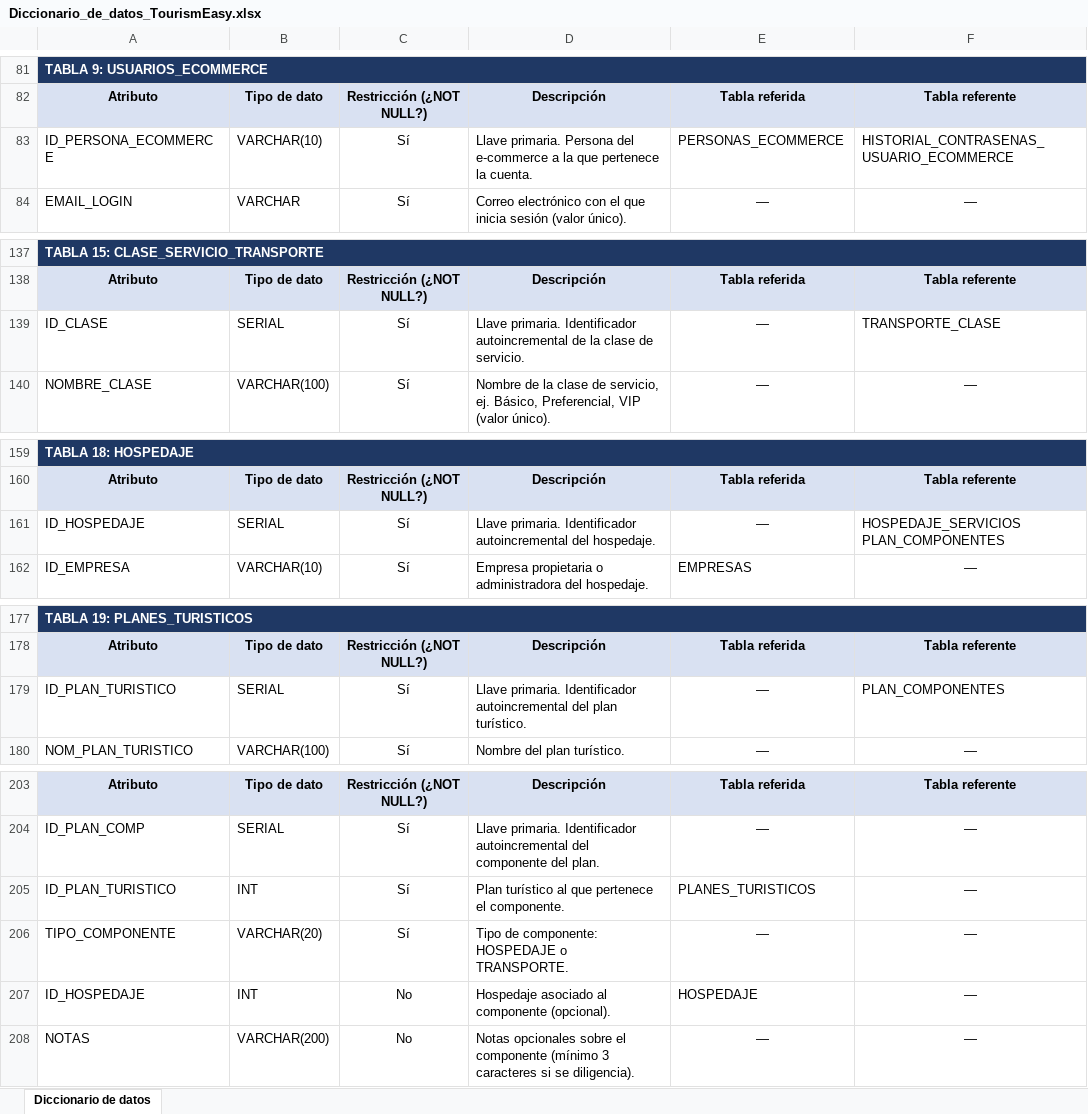
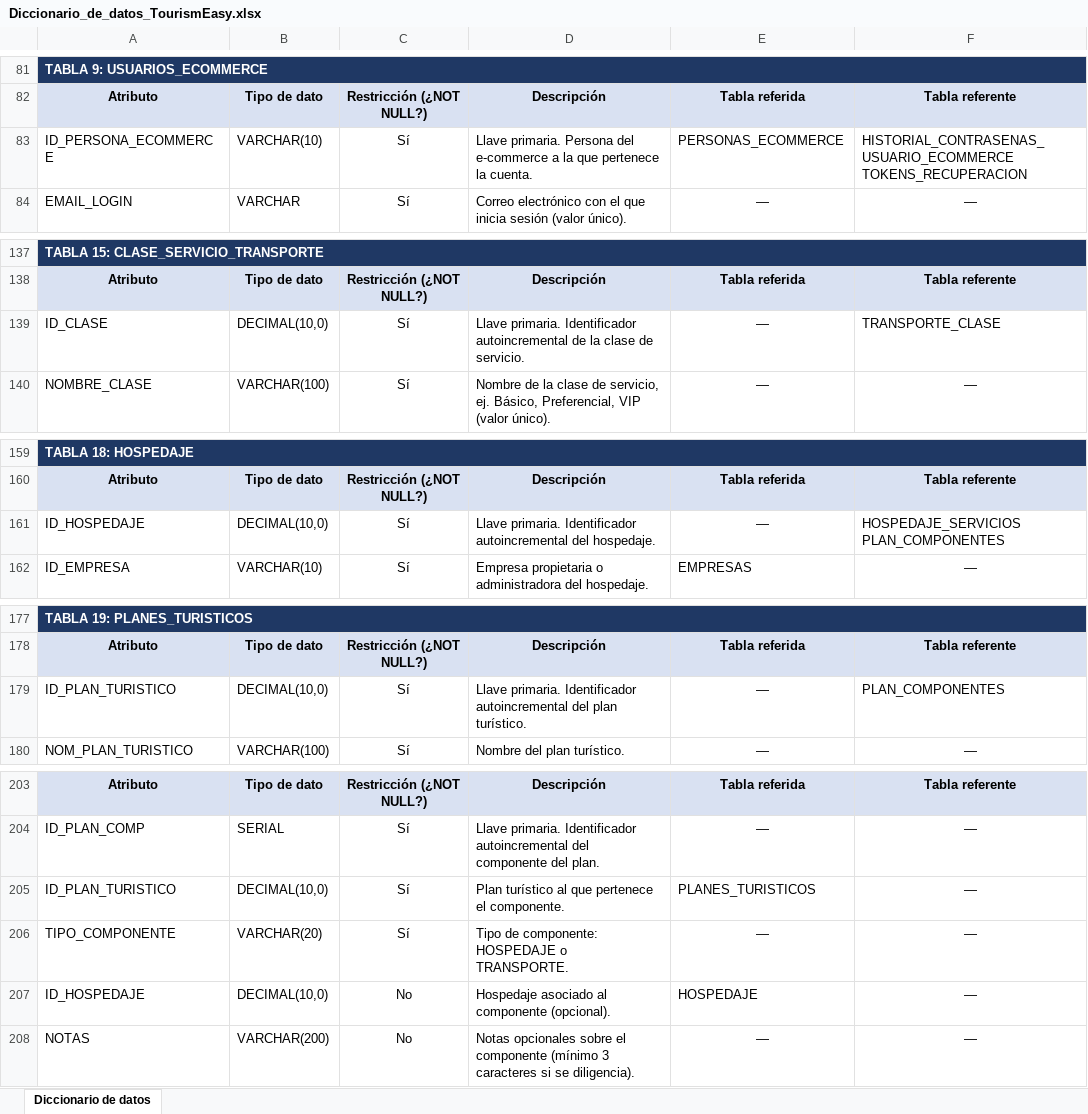
Before and after one commit to manolora67-cloud/Tourismeasy, an Excel workbook: db/Diccionario_de_datos_TourismEasy.xlsx, sheet Diccionario de datos, drawn as a sheet; only a part is shown, gaps mark what is left out; values as stored, in another font and other column widths than the file's, no borders; ↵ is a line break in a cell; the diff covers the shown part only; the diff names each change by its address in the sheet, - before the commit and + after, or states it on an @@ line.

```diff
--- a/db/Diccionario_de_datos_TourismEasy.xlsx (sheet Diccionario de datos)
+++ b/db/Diccionario_de_datos_TourismEasy.xlsx (sheet Diccionario de datos)
-F83: HISTORIAL_CONTRASENAS_USUARIO_ECOMMERCE
+F83: HISTORIAL_CONTRASENAS_USUARIO_ECOMMERCE ↵ TOKENS_RECUPERACION
-B139: SERIAL
+B139: DECIMAL(10,0)
-B161: SERIAL
+B161: DECIMAL(10,0)
-B179: SERIAL
+B179: DECIMAL(10,0)
-B205: INT
+B205: DECIMAL(10,0)
-B207: INT
+B207: DECIMAL(10,0)
```
Also changed, not shown: 1 added row and 11 edited cells elsewhere in this sheet, 16 other files.
